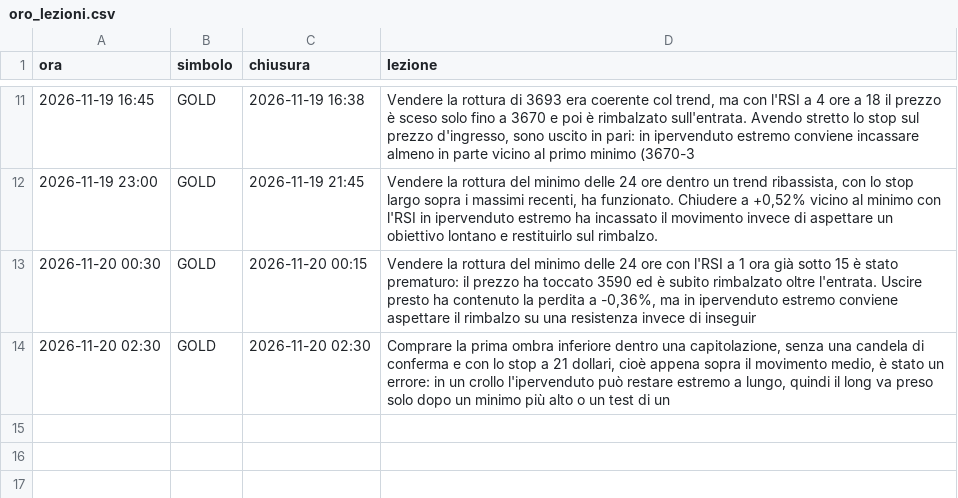
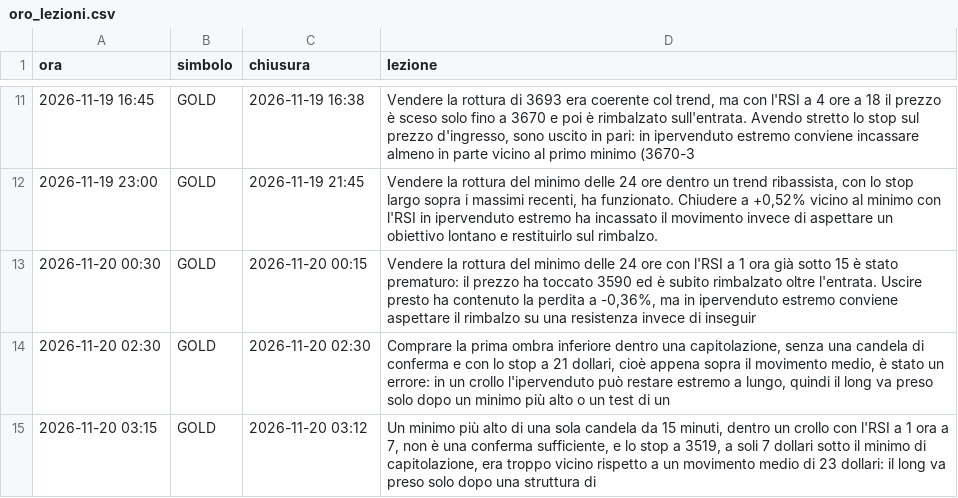
Before and after one commit to elfacvndo/timestral-bot, a CSV file: logs/oro_lezioni.csv, drawn as a sheet; only a part is shown, gaps mark what is left out.

```diff
--- a/logs/oro_lezioni.csv
+++ b/logs/oro_lezioni.csv
@@ -14 +14,2 @@ ora,simbolo,chiusura,lezione
 2026-11-20 02:30,GOLD,2026-11-20 02:30,"Comprare la prima ombra inferiore dentro una capitolazione, senza una candela di conferma e con lo stop a 21 dollari, cioè appena sopra il movimento medio, è stato un errore: in un crollo l'ipervenduto può restare estremo a lungo, quindi il long va preso solo dopo un minimo più alto o un test di un "
+2026-11-20 03:15,GOLD,2026-11-20 03:12,"Un minimo più alto di una sola candela da 15 minuti, dentro un crollo con l'RSI a 1 ora a 7, non è una conferma sufficiente, e lo stop a 3519, a soli 7 dollari sotto il minimo di capitolazione, era troppo vicino rispetto a un movimento medio di 23 dollari: il long va preso solo dopo una struttura di"
```
Also changed, not shown: logs/oro_decisioni.csv.
